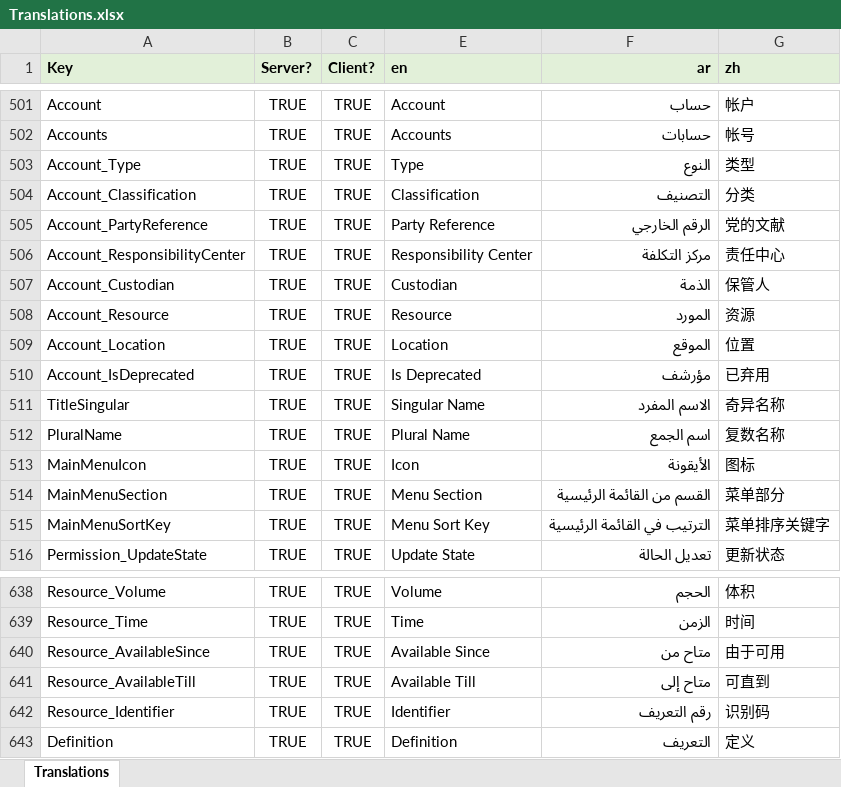
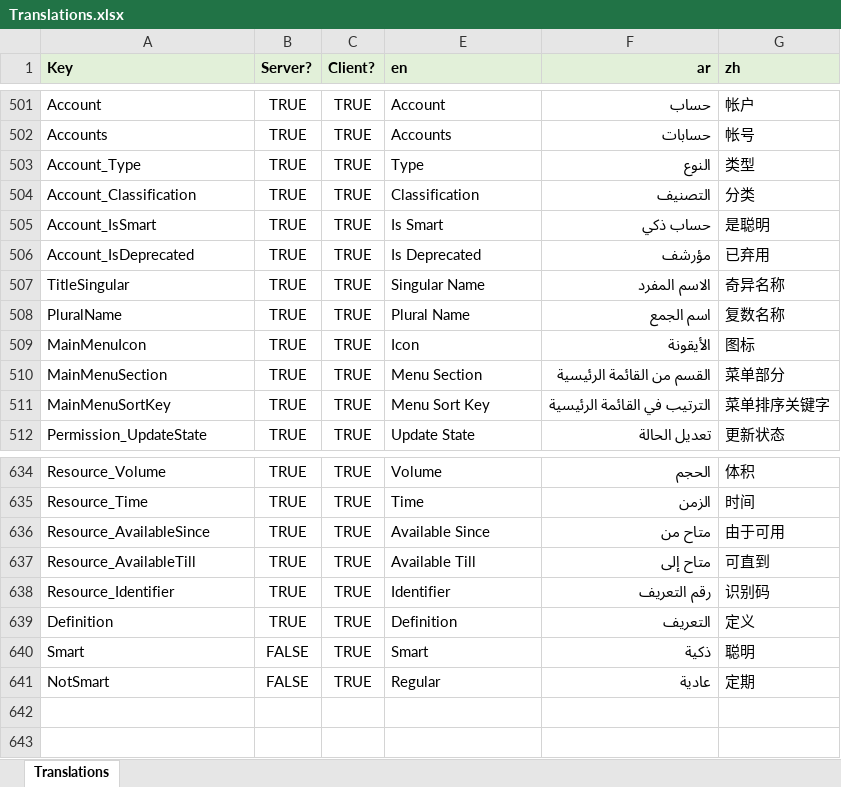
Before and after one commit to tellma-ltd/tellma, an Excel workbook: Translations/Translations.xlsx, sheet Translations, drawn as a sheet; only a part is shown, gaps mark what is left out; values as stored, in another font and other column widths than the file's, no borders; removed rows and columns are numbered as before the commit, all else as after; the diff names each change by its address in the sheet, - before the commit and + after, or states it on an @@ line.

Commit message:
Revamped accounts screens

```diff
--- a/Translations/Translations.xlsx (sheet Translations)
+++ b/Translations/Translations.xlsx (sheet Translations)
-row 505: Account_PartyReference | TRUE | TRUE | Party Reference | الرقم الخارجي | 党的文献
-row 506: Account_ResponsibilityCenter | TRUE | TRUE | Responsibility Center | مركز التكلفة | 责任中心
-row 507: Account_Custodian | TRUE | TRUE | Custodian | الذمة | 保管人
-row 508: Account_Resource | TRUE | TRUE | Resource | المورد | 资源
-row 509: Account_Location | TRUE | TRUE | Location | الموقع | 位置
+row 505: Account_IsSmart | TRUE | TRUE | Is Smart | حساب ذكي | 是聪明
+row 640: Smart | FALSE | TRUE | Smart | ذكية | 聪明
+row 641: NotSmart | FALSE | TRUE | Regular | عادية | 定期
```
Also changed, not shown: hidden cells, 38 other files.
